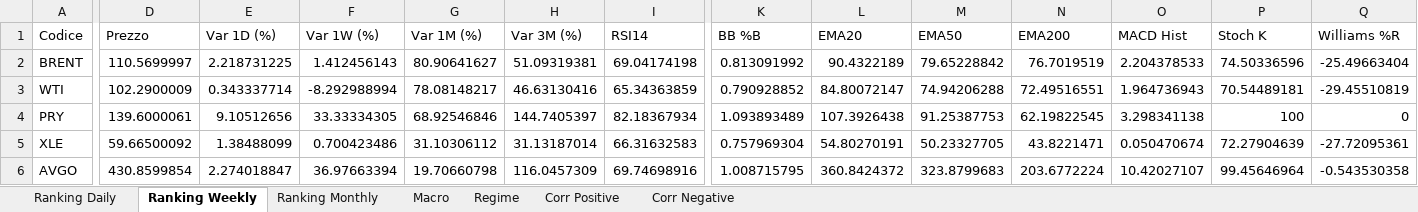
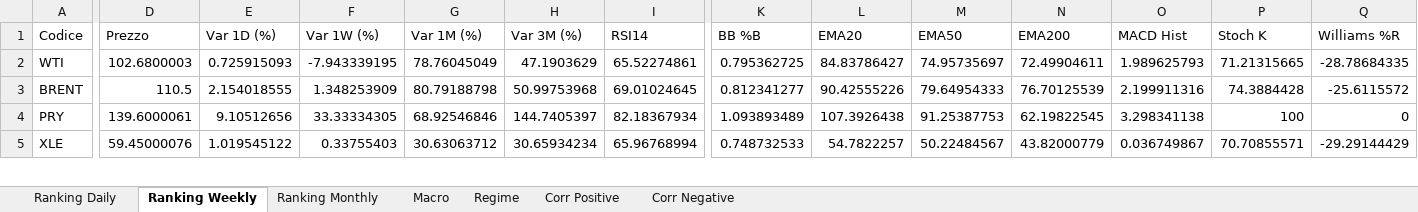
Before and after one commit to giapal96-star/jennifer-trading-dashbord, an Excel workbook: docs/sarada_dati.xlsx, sheet Ranking Weekly, drawn as a sheet; only a part is shown, gaps mark what is left out; values as stored, in another font and other column widths than the file's, no borders; removed rows and columns are numbered as before the commit, all else as after; rows hold the shown columns only; the diff covers the shown part only; the diff names each change by its address in the sheet, - before the commit and + after, or states it on an @@ line.

```diff
--- a/docs/sarada_dati.xlsx (sheet Ranking Weekly)
+++ b/docs/sarada_dati.xlsx (sheet Ranking Weekly)
+row 2: WTI | 102.6800003 | 0.725915093 | -7.943339195 | 78.76045049 | 47.1903629 | 65.52274861 | 0.795362725 | 84.83786427 | 74.95735697 | 72.49904611 | 1.989625793 | 71.21315665 | -28.78684335
-D3 (Prezzo): 110.5699997
+D3 (Prezzo): 110.5
-E3 (Var 1D (%)): 2.218731225
+E3 (Var 1D (%)): 2.154018555
-F3 (Var 1W (%)): 1.412456143
+F3 (Var 1W (%)): 1.348253909
-G3 (Var 1M (%)): 80.90641627
+G3 (Var 1M (%)): 80.79188798
-H3 (Var 3M (%)): 51.09319381
+H3 (Var 3M (%)): 50.99753968
-I3 (RSI14): 69.04174198
+I3 (RSI14): 69.01024645
-K3 (BB %B): 0.813091992
+K3 (BB %B): 0.812341277
-L3 (EMA20): 90.4322189
+L3 (EMA20): 90.42555226
-M3 (EMA50): 79.65228842
+M3 (EMA50): 79.64954333
-N3 (EMA200): 76.7019519
+N3 (EMA200): 76.70125539
-O3 (MACD Hist): 2.204378533
+O3 (MACD Hist): 2.199911316
-P3 (Stoch K): 74.50336596
+P3 (Stoch K): 74.3884428
-Q3 (Williams %R): -25.49663404
+Q3 (Williams %R): -25.6115572
-row 3: WTI | 102.2900009 | 0.343337714 | -8.292988994 | 78.08148217 | 46.63130416 | 65.34363859 | 0.790928852 | 84.80072147 | 74.94206288 | 72.49516551 | 1.964736943 | 70.54489181 | -29.45510819
-D5 (Prezzo): 59.66500092
+D5 (Prezzo): 59.45000076
-E5 (Var 1D (%)): 1.38488099
+E5 (Var 1D (%)): 1.019545122
-F5 (Var 1W (%)): 0.700423486
+F5 (Var 1W (%)): 0.33755403
-G5 (Var 1M (%)): 31.10306112
+G5 (Var 1M (%)): 30.63063712
-H5 (Var 3M (%)): 31.13187014
+H5 (Var 3M (%)): 30.65934234
-I5 (RSI14): 66.31632583
+I5 (RSI14): 65.96768994
-K5 (BB %B): 0.757969304
+K5 (BB %B): 0.748732533
-L5 (EMA20): 54.80270191
+L5 (EMA20): 54.7822257
-M5 (EMA50): 50.23327705
+M5 (EMA50): 50.22484567
-N5 (EMA200): 43.8221471
+N5 (EMA200): 43.82000779
-O5 (MACD Hist): 0.050470674
+O5 (MACD Hist): 0.036749867
-P5 (Stoch K): 72.27904639
+P5 (Stoch K): 70.70855571
-Q5 (Williams %R): -27.72095361
+Q5 (Williams %R): -29.29144429
-row 6: AVGO | 430.8599854 | 2.274018847 | 36.97663394 | 19.70660798 | 116.0457309 | 69.74698916 | 1.008715795 | 360.8424372 | 323.8799683 | 203.6772224 | 10.42027107 | 99.45646964 | -0.543530358
```
Also changed, not shown: 16 added rows, 15 removed rows and 1119 edited cells elsewhere in this sheet, sheet Ranking Daily, sheet Ranking Monthly, sheet Corr Negative, sheet Corr Positive, sheet Macro, sheet Regime, 2 other files.
